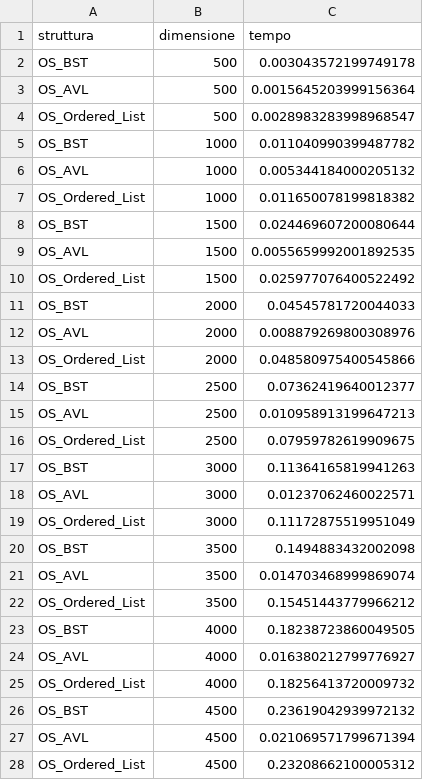
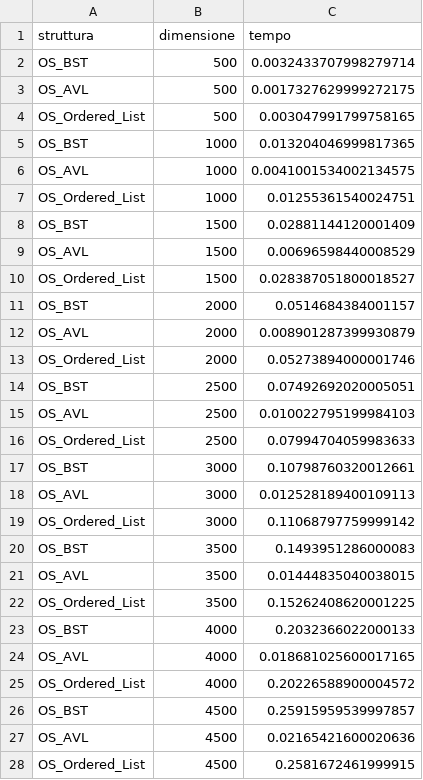
Before and after one commit to CyberHat-Inc/Elab_Algoritmi, a CSV file: Esercizio 1/Sperimentazione/results/test_linear_input.csv, drawn as a sheet; only a part is shown; the diff covers the shown part only.

Commit message:
jup: Finito esercizio 2. Plot dei grafici dell'esercizio 1

```diff
--- a/Esercizio 1/Sperimentazione/results/test_linear_input.csv
+++ b/Esercizio 1/Sperimentazione/results/test_linear_input.csv
@@ -1,28 +1,28 @@
 struttura,dimensione,tempo
-OS_BST,500,0.003043572199749178
-OS_AVL,500,0.0015645203999156364
-OS_Ordered_List,500,0.0028983283998968547
-OS_BST,1000,0.011040990399487782
-OS_AVL,1000,0.005344184000205132
-OS_Ordered_List,1000,0.011650078199818382
-OS_BST,1500,0.024469607200080644
-OS_AVL,1500,0.0055659992001892535
-OS_Ordered_List,1500,0.025977076400522492
-OS_BST,2000,0.04545781720044033
-OS_AVL,2000,0.008879269800308976
-OS_Ordered_List,2000,0.048580975400545866
-OS_BST,2500,0.07362419640012377
-OS_AVL,2500,0.010958913199647213
-OS_Ordered_List,2500,0.07959782619909675
-OS_BST,3000,0.11364165819941263
-OS_AVL,3000,0.01237062460022571
-OS_Ordered_List,3000,0.11172875519951049
-OS_BST,3500,0.1494883432002098
-OS_AVL,3500,0.014703468999869074
-OS_Ordered_List,3500,0.15451443779966212
-OS_BST,4000,0.18238723860049505
-OS_AVL,4000,0.016380212799776927
-OS_Ordered_List,4000,0.18256413720009732
-OS_BST,4500,0.23619042939972132
-OS_AVL,4500,0.021069571799671394
-OS_Ordered_List,4500,0.23208662100005312
+OS_BST,500,0.0032433707998279714
+OS_AVL,500,0.0017327629999272175
+OS_Ordered_List,500,0.003047991799758165
+OS_BST,1000,0.013204046999817365
+OS_AVL,1000,0.0041001534002134575
+OS_Ordered_List,1000,0.01255361540024751
+OS_BST,1500,0.02881144120001409
+OS_AVL,1500,0.00696598440008529
+OS_Ordered_List,1500,0.028387051800018527
+OS_BST,2000,0.0514684384001157
+OS_AVL,2000,0.008901287399930879
+OS_Ordered_List,2000,0.05273894000001746
+OS_BST,2500,0.07492692020005051
+OS_AVL,2500,0.010022795199984103
+OS_Ordered_List,2500,0.07994704059983633
+OS_BST,3000,0.10798760320012661
+OS_AVL,3000,0.012528189400109113
+OS_Ordered_List,3000,0.11068797759999142
+OS_BST,3500,0.1493951286000083
+OS_AVL,3500,0.01444835040038015
+OS_Ordered_List,3500,0.15262408620001225
+OS_BST,4000,0.2032366022000133
+OS_AVL,4000,0.018681025600017165
+OS_Ordered_List,4000,0.20226588900004572
+OS_BST,4500,0.25915959539997857
+OS_AVL,4500,0.02165421600020636
+OS_Ordered_List,4500,0.2581672461999915
```
Also changed, not shown: 33 edited cells elsewhere in this file, Esercizio 1/Sperimentazione/results/test_casual_deletion.csv, Esercizio 1/Sperimentazione/results/test_casual_input.csv, 20 other files.
